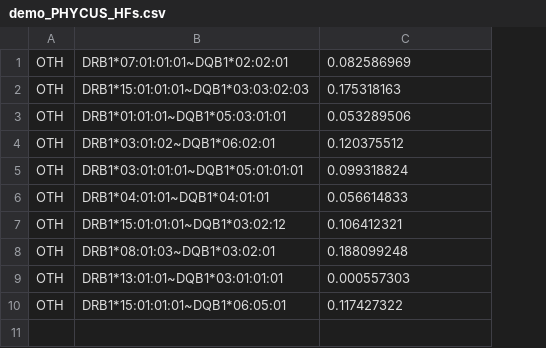
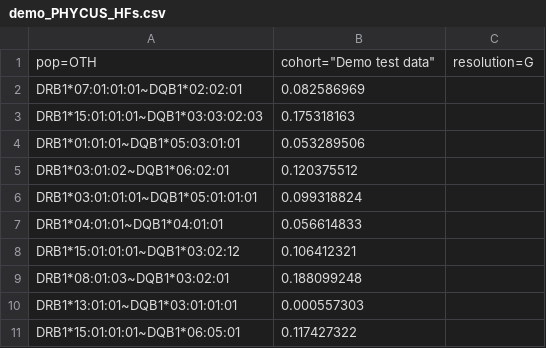
Before and after one commit to nmdp-bioinformatics/phycus, a CSV file: client/testDataFiles/demo_PHYCUS_HFs.csv, drawn as a sheet; removed rows and columns are numbered as before the commit, all else as after; the diff names each change by its address in the sheet, - before the commit and + after, or states it on an @@ line.

```diff
--- a/client/testDataFiles/demo_PHYCUS_HFs.csv
+++ b/client/testDataFiles/demo_PHYCUS_HFs.csv
-column A, rows 1-10: all OTH
+column C, empty
+row 1: pop=OTH | cohort="Demo test data" | resolution=G
```
Also changed, not shown: client/testDataFiles/US_CAU.csv, 1 other file.
